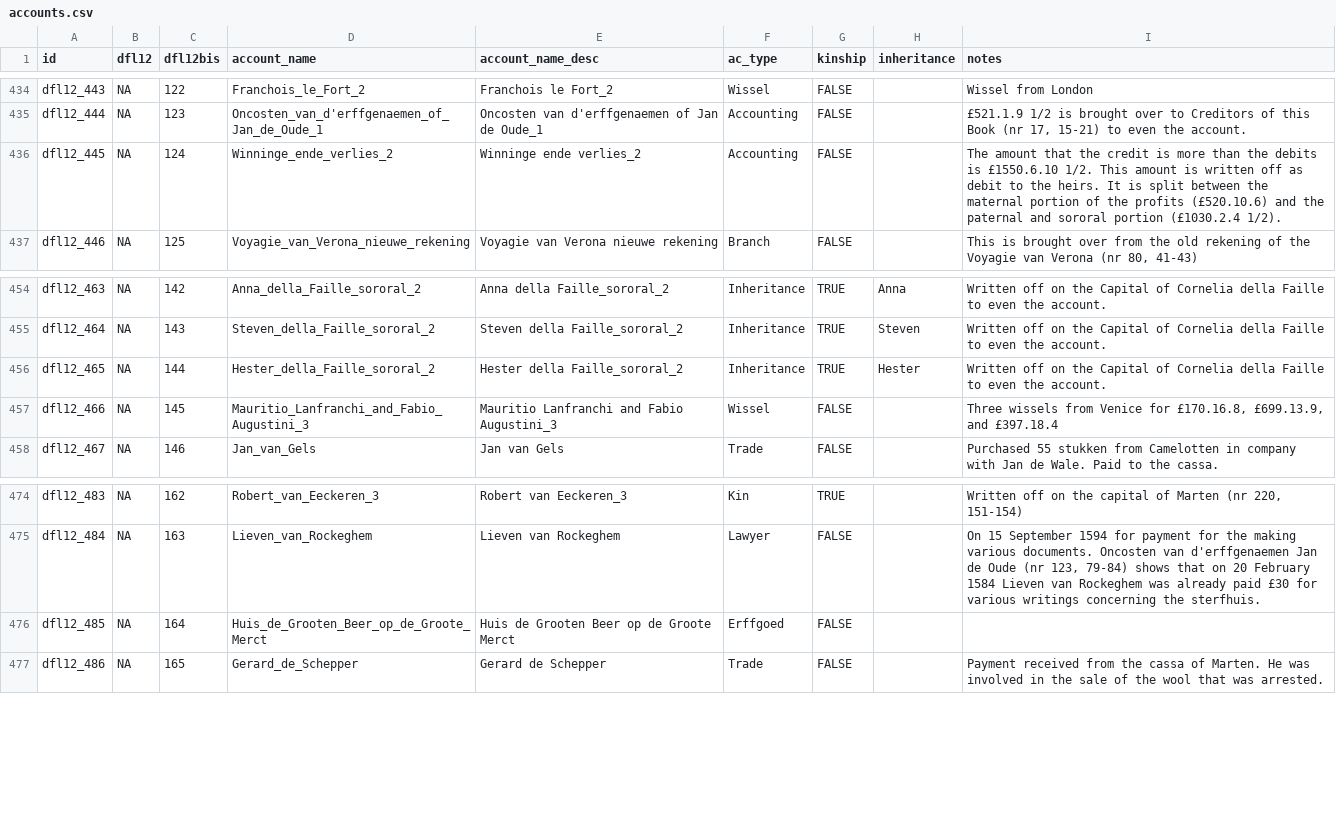
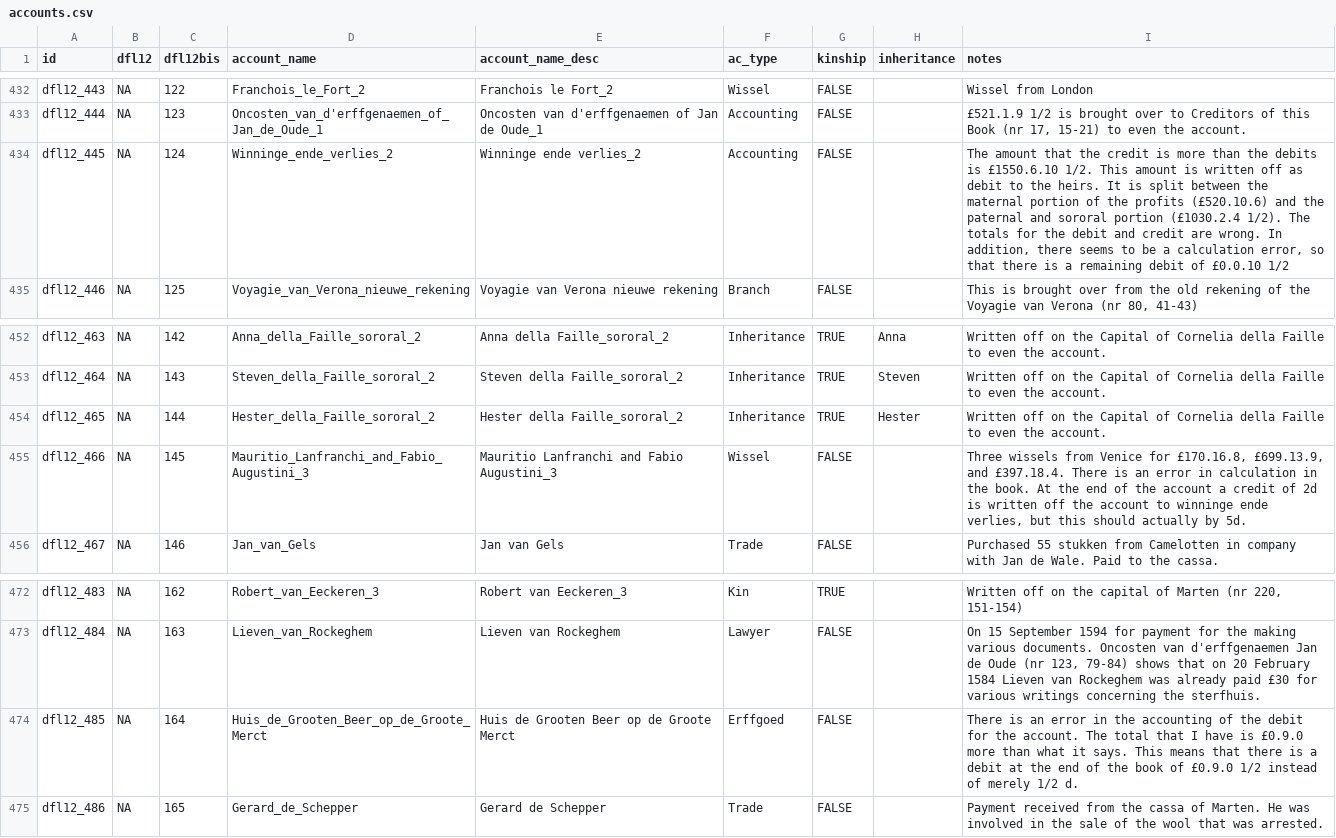
Before and after one commit to jessesadler/jdo-sterfhuis, a CSV file: data/accounts.csv, drawn as a sheet; only a part is shown, gaps mark what is left out; the diff covers the shown part only.

```diff
--- a/data/accounts.csv
+++ b/data/accounts.csv
@@ -435,3 +433,3 @@ dfl12_443,NA,122,Franchois_le_Fort_2,Franchois le Fort_2,Wissel,FALSE,,Wissel fr
 dfl12_444,NA,123,Oncosten_van_d'erffgenaemen_of_Jan_de_Oude_1,Oncosten van d'erffgenaemen of Jan de Oude_1,Accounting,FALSE,,"£521.1.9 1/2 is brought over to Creditors of this Book (nr 17, 15-21) to even the account."
-dfl12_445,NA,124,Winninge_ende_verlies_2,Winninge ende verlies_2,Accounting,FALSE,,The amount that the credit is more than the debits is £1550.6.10 1/2. This amount is written off as debit to the heirs. It is split between the maternal portion of the profits (£520.10.6) and the paternal and sororal portion (£1030.2.4 1/2).
+dfl12_445,NA,124,Winninge_ende_verlies_2,Winninge ende verlies_2,Accounting,FALSE,,"The amount that the credit is more than the debits is £1550.6.10 1/2. This amount is written off as debit to the heirs. It is split between the maternal portion of the profits (£520.10.6) and the paternal and sororal portion (£1030.2.4 1/2). The totals for the debit and credit are wrong. In addition, there seems to be a calculation error, so that there is a remaining debit of £0.0.10 1/2"
 dfl12_446,NA,125,Voyagie_van_Verona_nieuwe_rekening,Voyagie van Verona nieuwe rekening,Branch,FALSE,,"This is brought over from the old rekening of the Voyagie van Verona (nr 80, 41-43)"
@@ -456,3 +454,3 @@ dfl12_464,NA,143,Steven_della_Faille_sororal_2,Steven della Faille_sororal_2,Inh
 dfl12_465,NA,144,Hester_della_Faille_sororal_2,Hester della Faille_sororal_2,Inheritance,TRUE,Hester,Written off on the Capital of Cornelia della Faille to even the account.
-dfl12_466,NA,145,Mauritio_Lanfranchi_and_Fabio_Augustini_3,Mauritio Lanfranchi and Fabio Augustini_3,Wissel,FALSE,,"Three wissels from Venice for £170.16.8, £699.13.9, and £397.18.4"
+dfl12_466,NA,145,Mauritio_Lanfranchi_and_Fabio_Augustini_3,Mauritio Lanfranchi and Fabio Augustini_3,Wissel,FALSE,,"Three wissels from Venice for £170.16.8, £699.13.9, and £397.18.4. There is an error in calculation in the book. At the end of the account a credit of 2d is written off the account to winninge ende verlies, but this should actually by 5d."
 dfl12_467,NA,146,Jan_van_Gels,Jan van Gels,Trade,FALSE,,Purchased 55 stukken from Camelotten in company with Jan de Wale. Paid to the cassa.
@@ -475,3 +473,3 @@ dfl12_483,NA,162,Robert_van_Eeckeren_3,Robert van Eeckeren_3,Kin,TRUE,,"Written
 dfl12_484,NA,163,Lieven_van_Rockeghem,Lieven van Rockeghem,Lawyer,FALSE,,"On 15 September 1594 for payment for the making various documents. Oncosten van d'erffgenaemen Jan de Oude (nr 123, 79-84) shows that on 20 February 1584 Lieven van Rockeghem was already paid £30 for various writings concerning the sterfhuis."
-dfl12_485,NA,164,Huis_de_Grooten_Beer_op_de_Groote_Merct,Huis de Grooten Beer op de Groote Merct,Erffgoed,FALSE,,
+dfl12_485,NA,164,Huis_de_Grooten_Beer_op_de_Groote_Merct,Huis de Grooten Beer op de Groote Merct,Erffgoed,FALSE,,There is an error in the accounting of the debit for the account. The total that I have is £0.9.0 more than what it says. This means that there is a debit at the end of the book of £0.9.0 1/2 instead of merely 1/2 d.
 dfl12_486,NA,165,Gerard_de_Schepper,Gerard de Schepper,Trade,FALSE,,Payment received from the cassa of Marten. He was involved in the sale of the wool that was arrested.
```
Also changed, not shown: 2 removed rows and 11 edited cells elsewhere in this file, data/transactions.csv, 1 other file.
